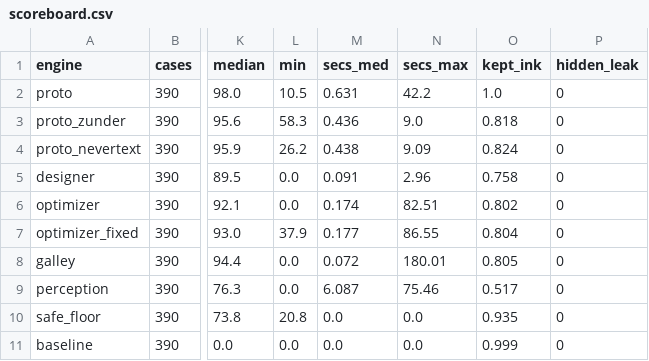
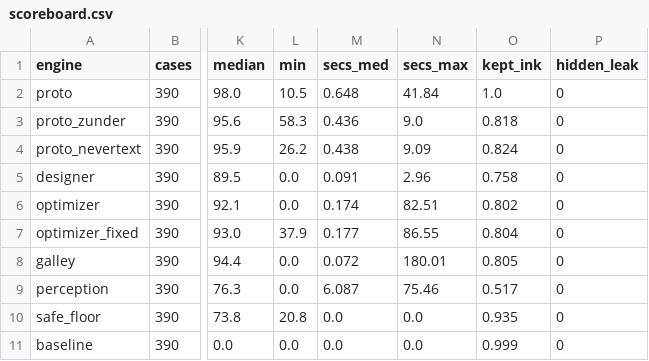
Before and after one commit to Rishi0620/chameleon-team, a CSV file: design/debate/bench/scoreboard.csv, drawn as a sheet; only a part is shown, gaps mark what is left out; the diff names each change by its address in the sheet, - before the commit and + after, or states it on an @@ line.

```diff
--- a/design/debate/bench/scoreboard.csv
+++ b/design/debate/bench/scoreboard.csv
-M2 (secs_med): 0.631
+M2 (secs_med): 0.648
-N2 (secs_max): 42.2
+N2 (secs_max): 41.84
```
Also changed, not shown: design/debate/bench/scoreboard_cases.csv, 1 other file.
